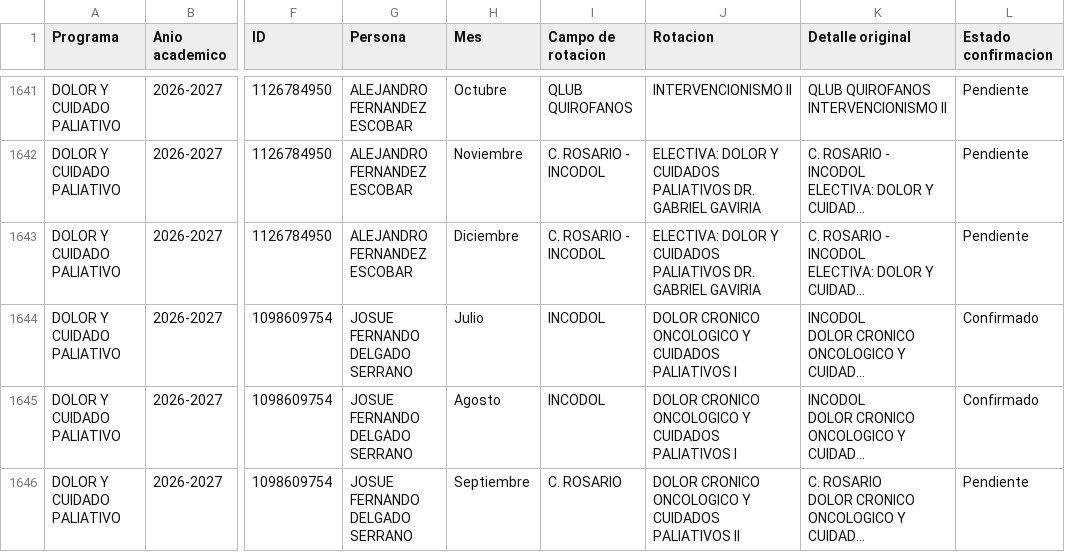
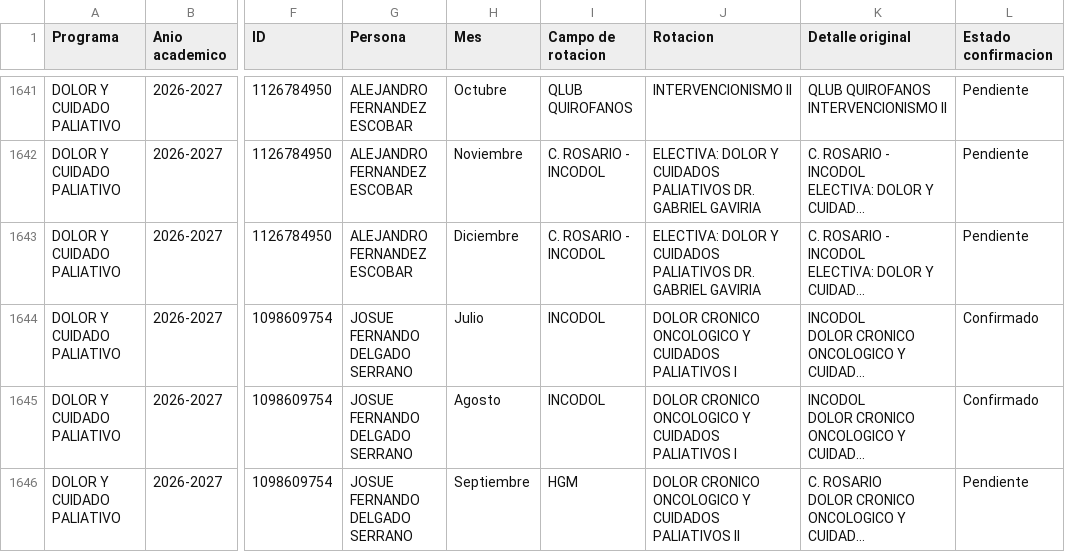
Before and after one commit to posgradosces/posgrados-ces, a CSV file: datos/BASE_GENERAL.csv, drawn as a sheet; only a part is shown, gaps mark what is left out; long unchanged cells end in …; the diff covers the shown part only; the diff names each change by its address in the sheet, - before the commit and + after, or states it on an @@ line.

```diff
--- a/datos/BASE_GENERAL.csv
+++ b/datos/BASE_GENERAL.csv
-I1646 (Campo de rotacion): C. ROSARIO
+I1646 (Campo de rotacion): HGM
```
Also changed, not shown: 1 added row, 1 removed row and 24 edited cells elsewhere in this file.
